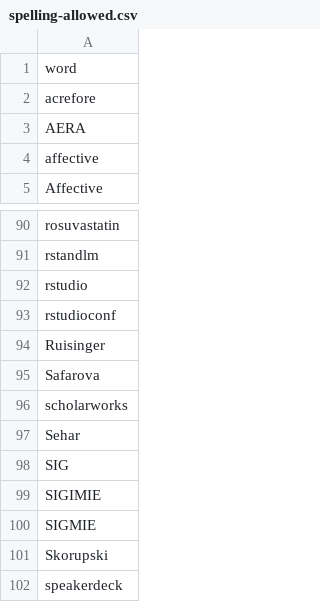
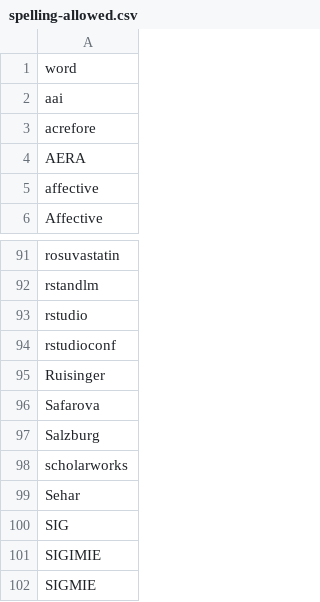
Before and after one commit to wjakethompson/cv, a CSV file: spelling-allowed.csv, drawn as a sheet; only a part is shown, gaps mark what is left out; the shorter side is filled out with more unchanged rows.

Commit message:
update spellcheck

```diff
--- a/spelling-allowed.csv
+++ b/spelling-allowed.csv
@@ -1,2 +1,3 @@
 word
+aai
 acrefore
@@ -95,2 +96,3 @@ Ruisinger
 Safarova
+Salzburg
 scholarworks
```
